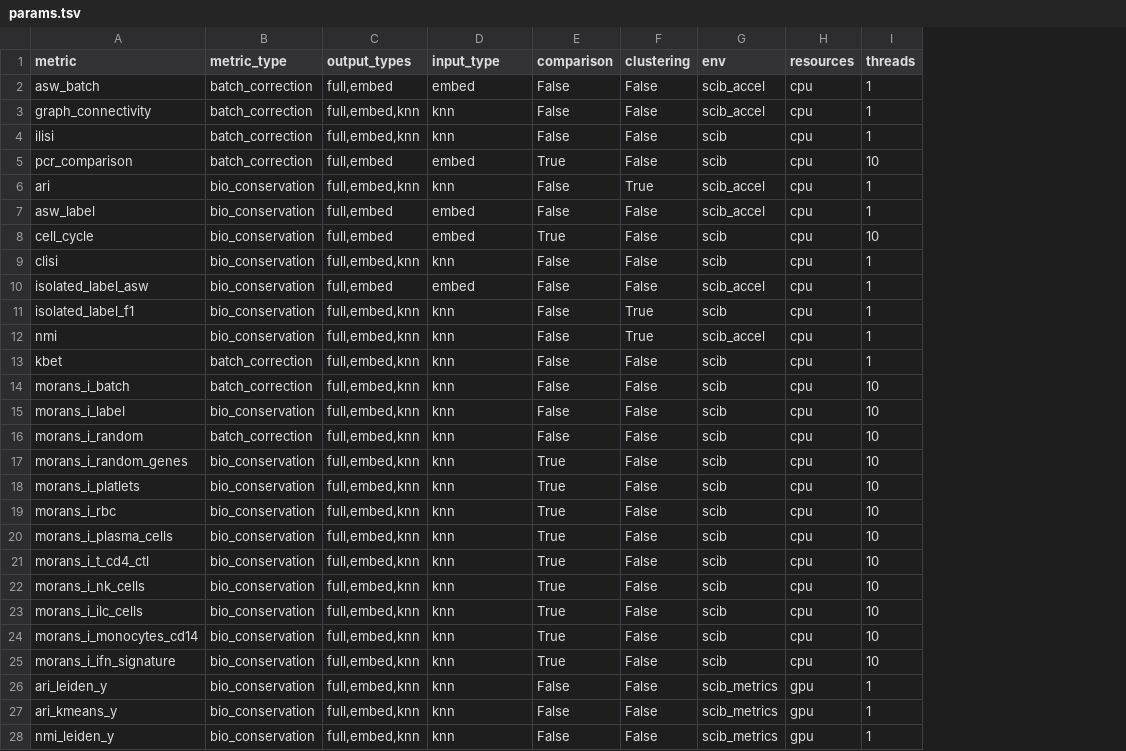
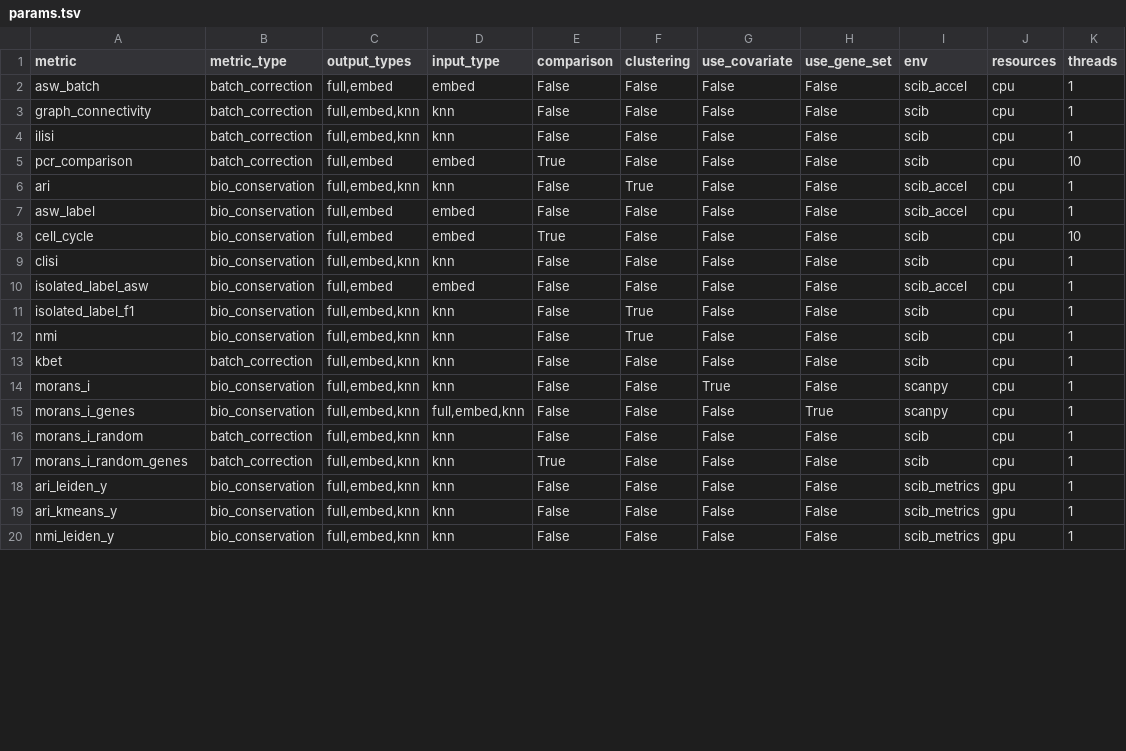
Before and after one commit to HCA-integration/sc-atlasing-toolbox, a TSV file: workflow/metrics/params.tsv, drawn as a sheet; only a part is shown; removed rows and columns are numbered as before the commit, all else as after; the diff covers the shown part only; the diff names each change by its address in the sheet, - before the commit and + after, or states it on an @@ line.

Commit message:
Refactor metrics for gene sets (#221)
* customise memory for metrics depending on input type

* force clustering on CPU

* allow using "metrics" parameter in metrics module, keeping backwards compatibility for methods

* implement using covariates in metrics runner

* refactor morans_i and pcr to use covariates

* include gene set scoring subworkflow during preparing data for metrics

* fix covariate and gene set parsing

* refactor gene_set and covariate as wildcards

* allow to include extra wildcards for output files retrieval

* subset wildcards globally and check_query_keys=False by default

* fix flattening gene sets

* fix gene set key type

* add meaningful error when configured metrics is not defined in params.tsv

* rename metrics merge rules

* add raw counts layer for gene expression binning

* compute random genes an gene bins

* adjust metrics script to compute covariate per wildcard

* move all gene set scores to dedicated function and adjust in runner

* use rapids_singlecell if possible for bootstrapping

* fix dealing with layers and skip zero count filtering

* refactor gene sets and covariates to not be wildcards

* rewrite parallel code to use joblib and optimise reading slots

* adjust resource parameters

* refactor default metrics outputs to anndata per file

* add collect rule

* reduce alternative gene set based metrics

* bugfix: data type checks; keep metrics even when values are the same across rows; comment out hardcoded parsing

* adding pegasus implementation of kBET

* remove old metrics module parameter settings

* simplify default parameter setting

* update file path detection

* reduce memory required by plotting

* fix output type parsing

```diff
--- a/workflow/metrics/params.tsv
+++ b/workflow/metrics/params.tsv
+column G (use_covariate), rows 2-20: False | False | False | False | False | False | False | False | False | False | False | False | True | False | False | False | False | False | False
+column H (use_gene_set), rows 2-20: False | False | False | False | False | False | False | False | False | False | False | False | False | True | False | False | False | False | False
-I3 (env): scib_accel
+I3 (env): scib
-I12 (env): scib_accel
+I12 (env): scib
-A14 (metric): morans_i_batch
+A14 (metric): morans_i
-B14 (metric_type): batch_correction
+B14 (metric_type): bio_conservation
-I14:I15 (env): scib
+I14:I15 (env): scanpy
-K14:K17 (threads): 10
+K14:K17 (threads): 1
-A15 (metric): morans_i_label
+A15 (metric): morans_i_genes
-D15 (input_type): knn
+D15 (input_type): full,embed,knn
-B17 (metric_type): bio_conservation
+B17 (metric_type): batch_correction
-row 18: morans_i_platlets | bio_conservation | full,embed,knn | knn | True | False | scib | cpu | 10
-row 19: morans_i_rbc | bio_conservation | full,embed,knn | knn | True | False | scib | cpu | 10
-row 20: morans_i_plasma_cells | bio_conservation | full,embed,knn | knn | True | False | scib | cpu | 10
-row 21: morans_i_t_cd4_ctl | bio_conservation | full,embed,knn | knn | True | False | scib | cpu | 10
-row 22: morans_i_nk_cells | bio_conservation | full,embed,knn | knn | True | False | scib | cpu | 10
-row 23: morans_i_ilc_cells | bio_conservation | full,embed,knn | knn | True | False | scib | cpu | 10
-row 24: morans_i_monocytes_cd14 | bio_conservation | full,embed,knn | knn | True | False | scib | cpu | 10
-row 25: morans_i_ifn_signature | bio_conservation | full,embed,knn | knn | True | False | scib | cpu | 10
```
Also changed, not shown: 1 added row, 8 removed rows and 7 edited cells elsewhere in this file, 36 other files.
